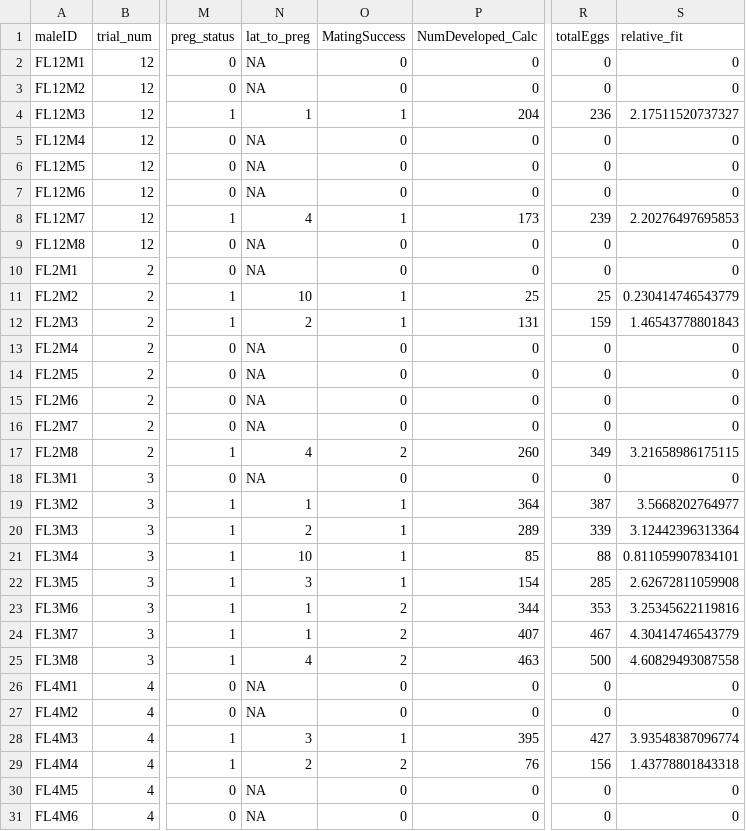
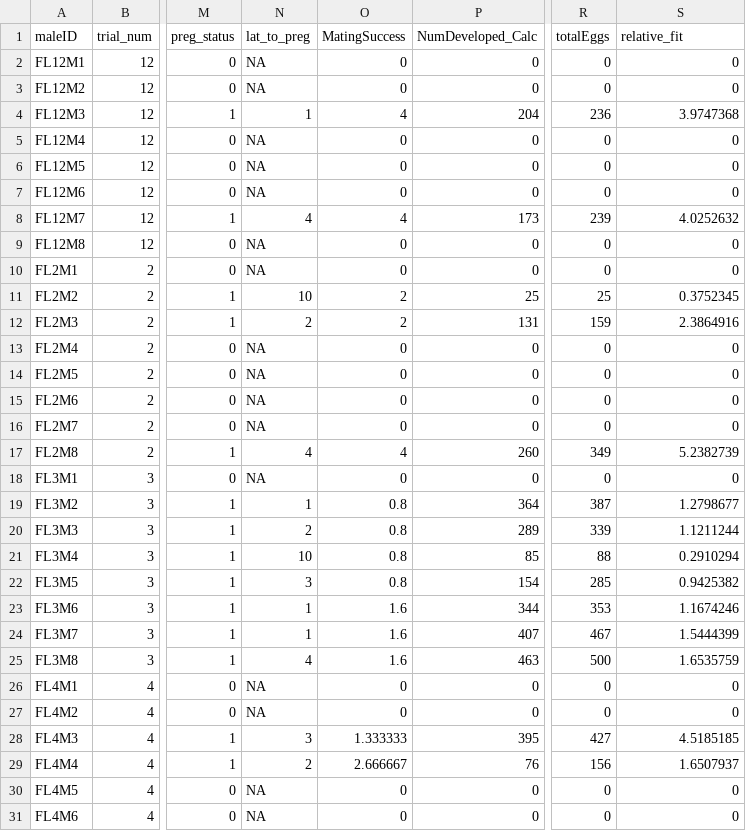
Before and after one commit to flanagan-lab/pipefish_sbge, a CSV file: syngnathus/docs/plot_data/mal_matings.csv, drawn as a sheet; only a part is shown, gaps mark what is left out; the diff covers the shown part only; the diff names each change by its address in the sheet, - before the commit and + after, or states it on an @@ line.

Commit message:
adding relative mating success instead of regular mating success and mking sure the reproductive success was calculated within each trial

```diff
--- a/syngnathus/docs/plot_data/mal_matings.csv
+++ b/syngnathus/docs/plot_data/mal_matings.csv
-O4 (MatingSuccess): 1
+O4 (MatingSuccess): 4
-S4 (relative_fit): 2.17511520737327
+S4 (relative_fit): 3.9747368
-O8 (MatingSuccess): 1
+O8 (MatingSuccess): 4
-S8 (relative_fit): 2.20276497695853
+S8 (relative_fit): 4.0252632
-O11:O12 (MatingSuccess): 1
+O11:O12 (MatingSuccess): 2
-S11 (relative_fit): 0.230414746543779
+S11 (relative_fit): 0.3752345
-S12 (relative_fit): 1.46543778801843
+S12 (relative_fit): 2.3864916
-O17 (MatingSuccess): 2
+O17 (MatingSuccess): 4
-S17 (relative_fit): 3.21658986175115
+S17 (relative_fit): 5.2382739
-O19:O22 (MatingSuccess): 1
+O19:O22 (MatingSuccess): 0.8
-S19 (relative_fit): 3.5668202764977
+S19 (relative_fit): 1.2798677
-S20 (relative_fit): 3.12442396313364
+S20 (relative_fit): 1.1211244
-S21 (relative_fit): 0.811059907834101
+S21 (relative_fit): 0.2910294
-S22 (relative_fit): 2.62672811059908
+S22 (relative_fit): 0.9425382
-O23:O25 (MatingSuccess): 2
+O23:O25 (MatingSuccess): 1.6
-S23 (relative_fit): 3.25345622119816
+S23 (relative_fit): 1.1674246
-S24 (relative_fit): 4.30414746543779
+S24 (relative_fit): 1.5444399
-S25 (relative_fit): 4.60829493087558
+S25 (relative_fit): 1.6535759
-O28 (MatingSuccess): 1
+O28 (MatingSuccess): 1.333333
-S28 (relative_fit): 3.93548387096774
+S28 (relative_fit): 4.5185185
-O29 (MatingSuccess): 2
+O29 (MatingSuccess): 2.666667
-S29 (relative_fit): 1.43778801843318
+S29 (relative_fit): 1.6507937
```
Also changed, not shown: 20 edited cells elsewhere in this file, syngnathus/docs/plot_data/fem_matings.csv.
